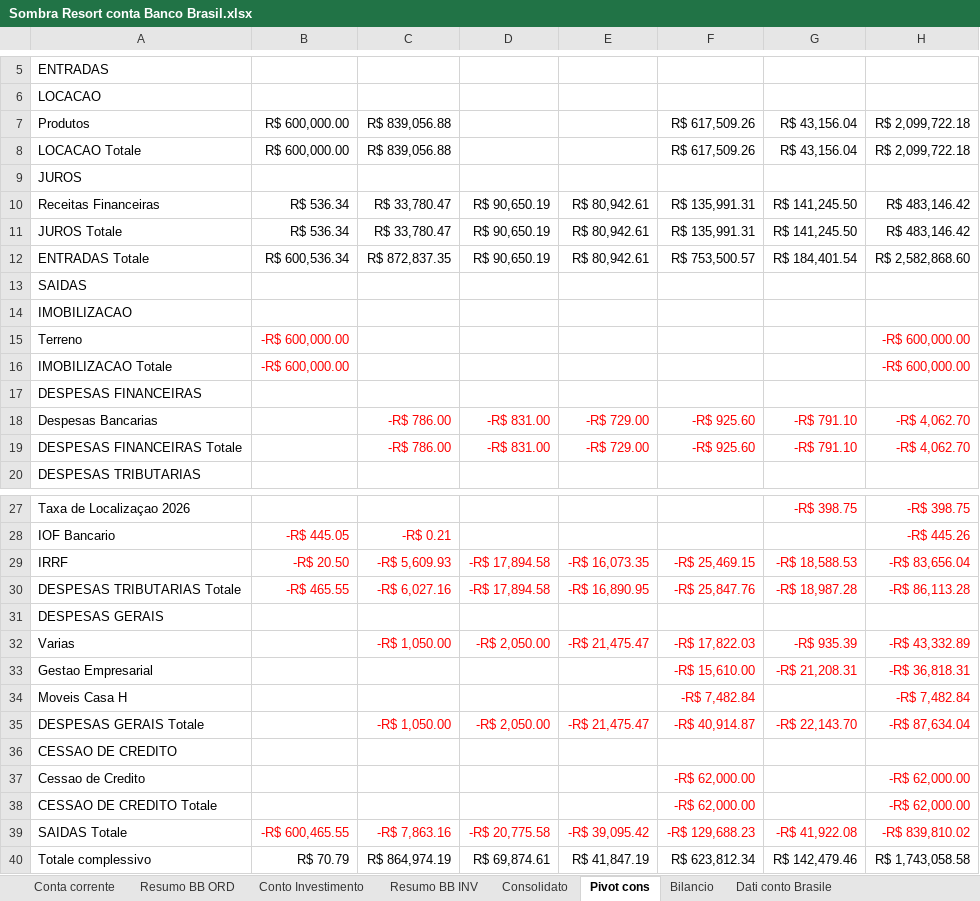
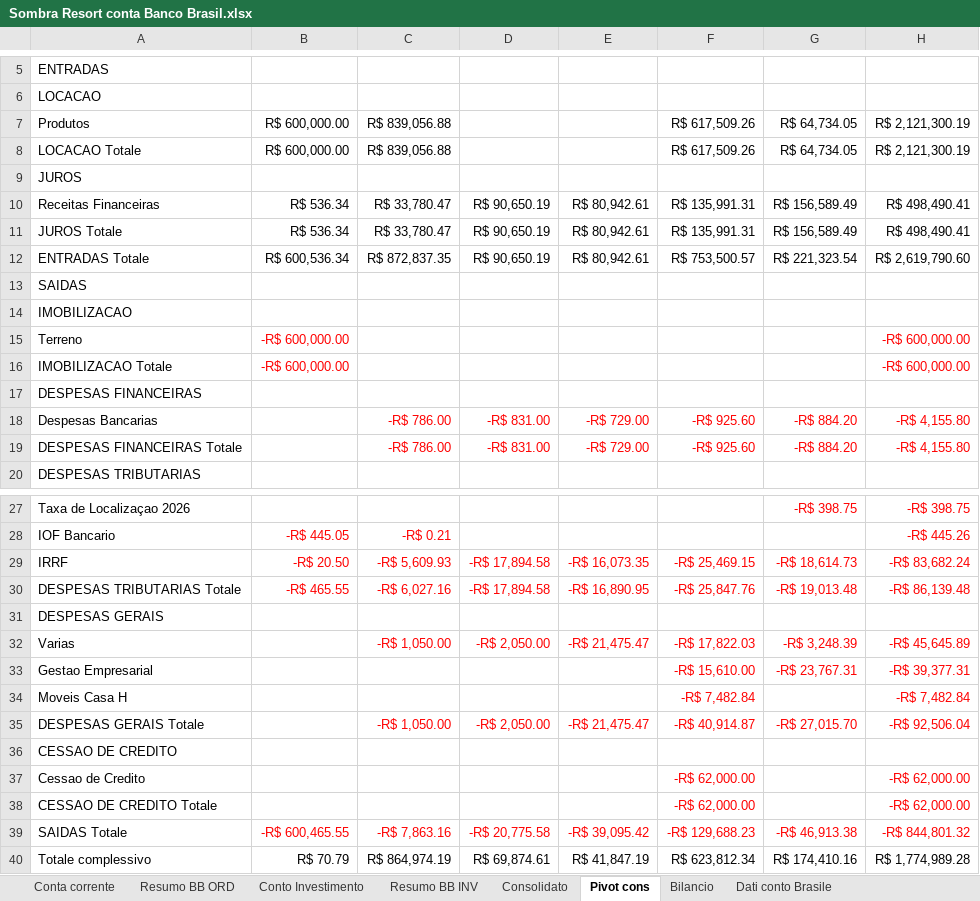
Before and after one commit to Edoardo1953/SOMBRA_RESORT, an Excel workbook: uploads/Partecipazione/Sombra Resort conta Banco Brasil.xlsx, sheet Pivot cons, drawn as a sheet; only a part is shown, gaps mark what is left out; values as stored, in another font and other column widths than the file's, no borders; the diff names each change by its address in the sheet, - before the commit and + after, or states it on an @@ line.

```diff
--- a/uploads/Partecipazione/Sombra Resort conta Banco Brasil.xlsx (sheet Pivot cons)
+++ b/uploads/Partecipazione/Sombra Resort conta Banco Brasil.xlsx (sheet Pivot cons)
-G7:G8: R$ 43,156.04
+G7:G8: R$ 64,734.05
-H7:H8: R$ 2,099,722.18
+H7:H8: R$ 2,121,300.19
-G10:G11: R$ 141,245.50
+G10:G11: R$ 156,589.49
-H10:H11: R$ 483,146.42
+H10:H11: R$ 498,490.41
-G12: R$ 184,401.54
+G12: R$ 221,323.54
-H12: R$ 2,582,868.60
+H12: R$ 2,619,790.60
-G18:G19: -R$ 791.10
+G18:G19: -R$ 884.20
-H18:H19: -R$ 4,062.70
+H18:H19: -R$ 4,155.80
-G29: -R$ 18,588.53
+G29: -R$ 18,614.73
-H29: -R$ 83,656.04
+H29: -R$ 83,682.24
-G30: -R$ 18,987.28
+G30: -R$ 19,013.48
-H30: -R$ 86,113.28
+H30: -R$ 86,139.48
-G32: -R$ 935.39
+G32: -R$ 3,248.39
-H32: -R$ 43,332.89
+H32: -R$ 45,645.89
-G33: -R$ 21,208.31
+G33: -R$ 23,767.31
-H33: -R$ 36,818.31
+H33: -R$ 39,377.31
-G35: -R$ 22,143.70
+G35: -R$ 27,015.70
-H35: -R$ 87,634.04
+H35: -R$ 92,506.04
-G39: -R$ 41,922.08
+G39: -R$ 46,913.38
-H39: -R$ 839,810.02
+H39: -R$ 844,801.32
-G40: R$ 142,479.46
+G40: R$ 174,410.16
-H40: R$ 1,743,058.58
+H40: R$ 1,774,989.28
```
Also changed, not shown: sheet Consolidato, sheet Conta corrente, sheet Conto Investimento, sheet Resumo BB INV, sheet Resumo BB ORD, formulas that keep their value, 11 other files.
